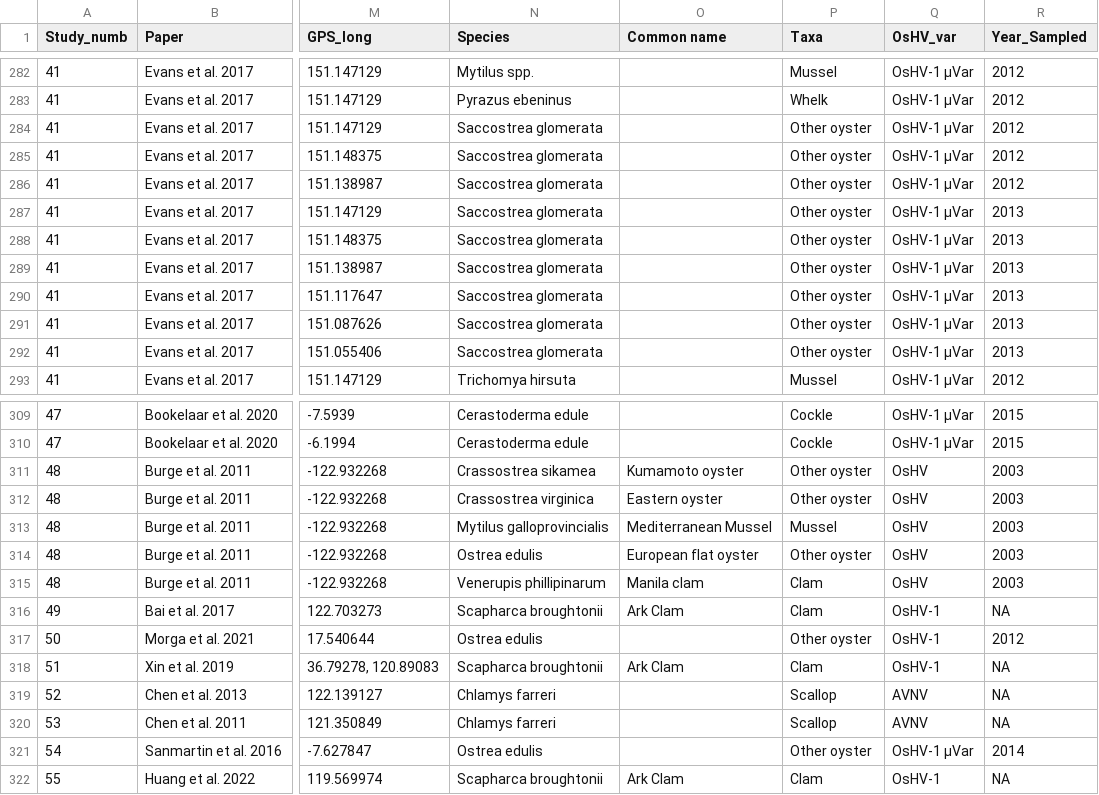
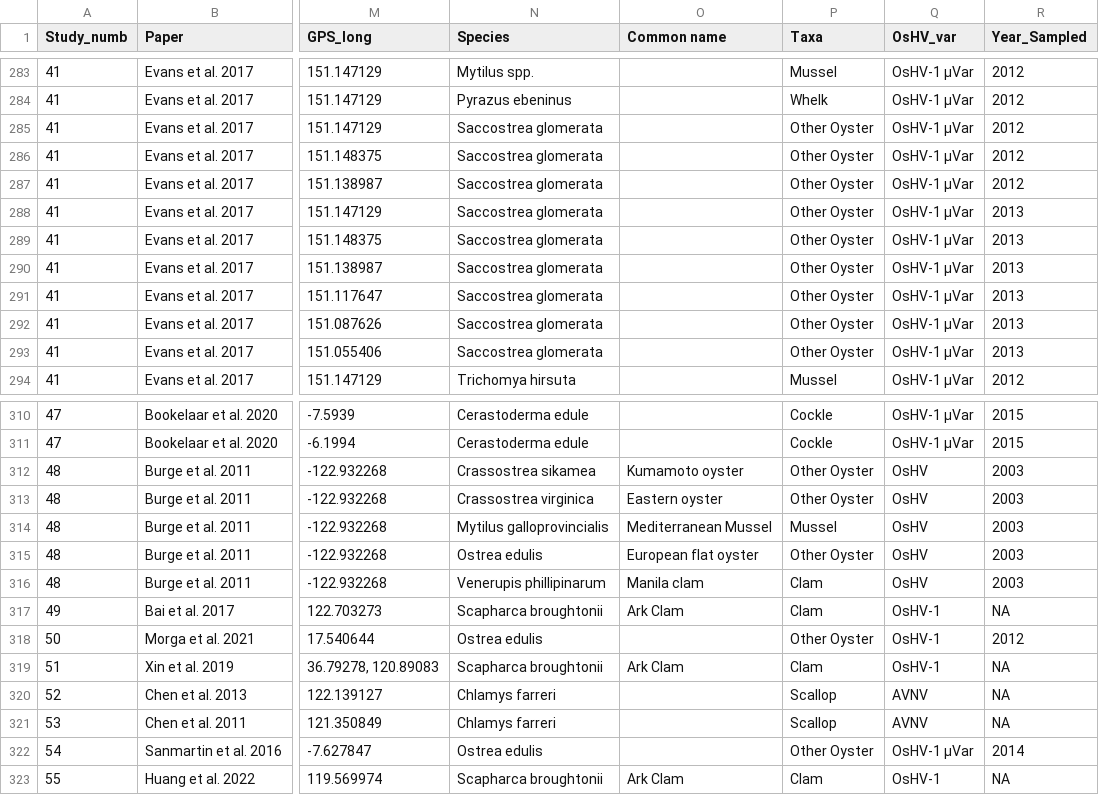
Before and after one commit to priyology/Ch3_Synthesis, a CSV file: data/OsHV1infections_13Jul2023.csv, drawn as a sheet; only a part is shown, gaps mark what is left out; addresses are those after the commit; the diff covers the shown part only; the diff names each change by its address in the sheet, - before the commit and + after, or states it on an @@ line.

```diff
--- a/data/OsHV1infections_13Jul2023.csv
+++ b/data/OsHV1infections_13Jul2023.csv
-P285:P293 (Taxa): Other oyster
+P285:P293 (Taxa): Other Oyster
-P312:P313 (Taxa): Other oyster
+P312:P313 (Taxa): Other Oyster
-P315 (Taxa): Other oyster
+P315 (Taxa): Other Oyster
-P318 (Taxa): Other oyster
+P318 (Taxa): Other Oyster
-P322 (Taxa): Other oyster
+P322 (Taxa): Other Oyster
```
Also changed, not shown: 1 added row and 45 edited cells elsewhere in this file, 5 other files.
